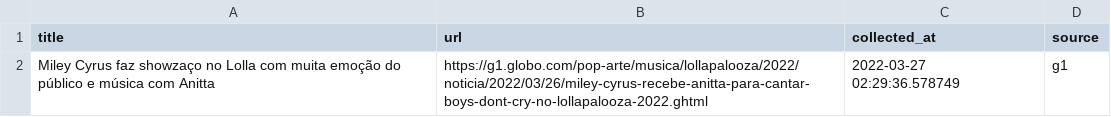
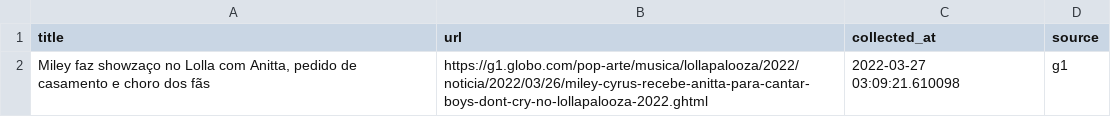
Before and after one commit to leodiegues/lidebot, a CSV file: data/latest_g1.csv, drawn as a sheet.

```diff
--- a/data/latest_g1.csv
+++ b/data/latest_g1.csv
@@ -1,2 +1,2 @@
 title,url,collected_at,source
-Miley Cyrus faz showzaço no Lolla com muita emoção do público e música com Anitta,https://g1.globo.com/pop-arte/musica/lollapalooza/2022/noticia/2022/03/26/miley-cyrus-recebe-anitta-para-cantar-boys-dont-cry-no-lollapalooza-2022.ghtml,2022-03-27 02:29:36.578749,g1
+"Miley faz showzaço no Lolla com Anitta, pedido de casamento e choro dos fãs",https://g1.globo.com/pop-arte/musica/lollapalooza/2022/noticia/2022/03/26/miley-cyrus-recebe-anitta-para-cantar-boys-dont-cry-no-lollapalooza-2022.ghtml,2022-03-27 03:09:21.610098,g1
```
Also changed, not shown: data/latest_estadao.csv, data/latest_folha.csv, 4 other files.
